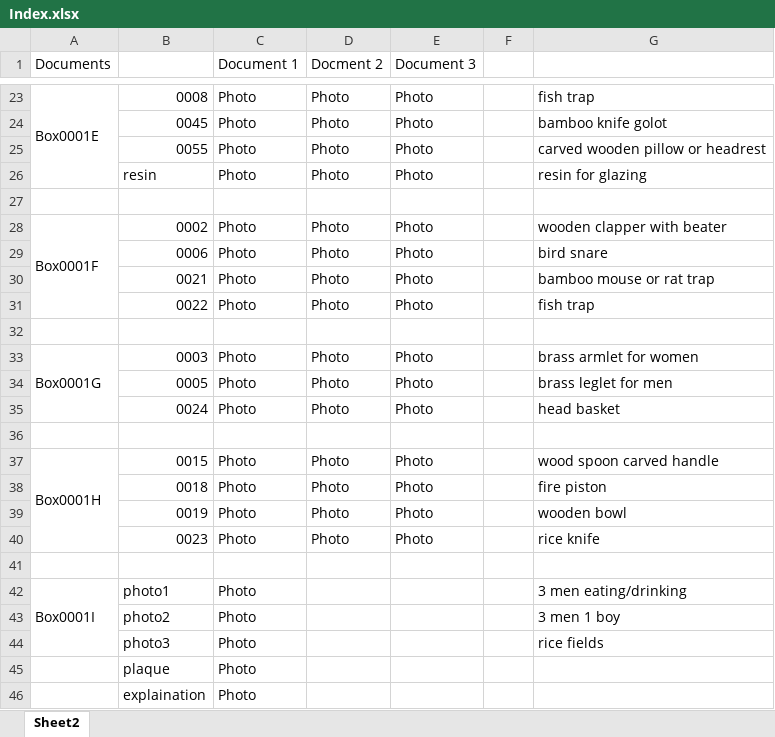
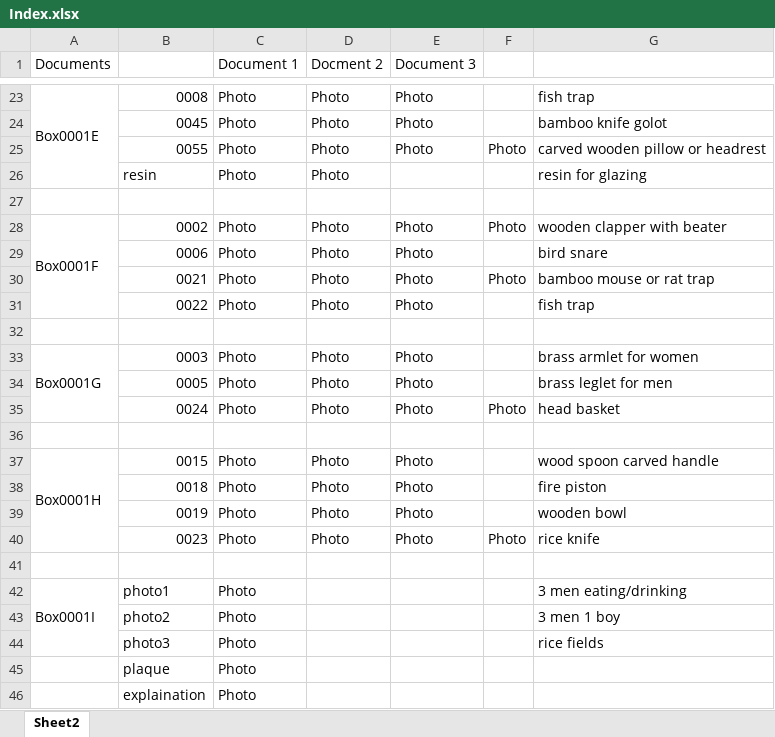
Before and after one commit to mpgoettl/uwecMuseum, an Excel workbook: Index.xlsx, sheet Sheet2, drawn as a sheet; only a part is shown, gaps mark what is left out; values as stored, in another font and other column widths than the file's, no cell formats; the diff covers the shown part only; the diff names each change by its address in the sheet, - before the commit and + after, or states it on an @@ line.

```diff
--- a/Index.xlsx (sheet Sheet2)
+++ b/Index.xlsx (sheet Sheet2)
-F25: (empty)
+F25: Photo
-E26 (Document 3): Photo
+E26 (Document 3): (empty)
-F28: (empty)
+F28: Photo
-F30: (empty)
+F30: Photo
-F35: (empty)
+F35: Photo
-F40: (empty)
+F40: Photo
```
Also changed, not shown: 15 edited cells elsewhere in this sheet, cell formats, 8 other files.
